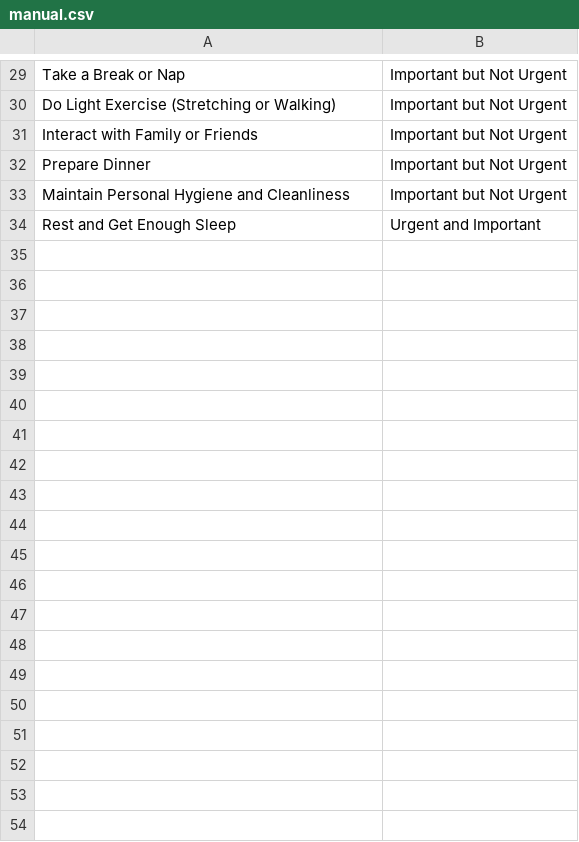
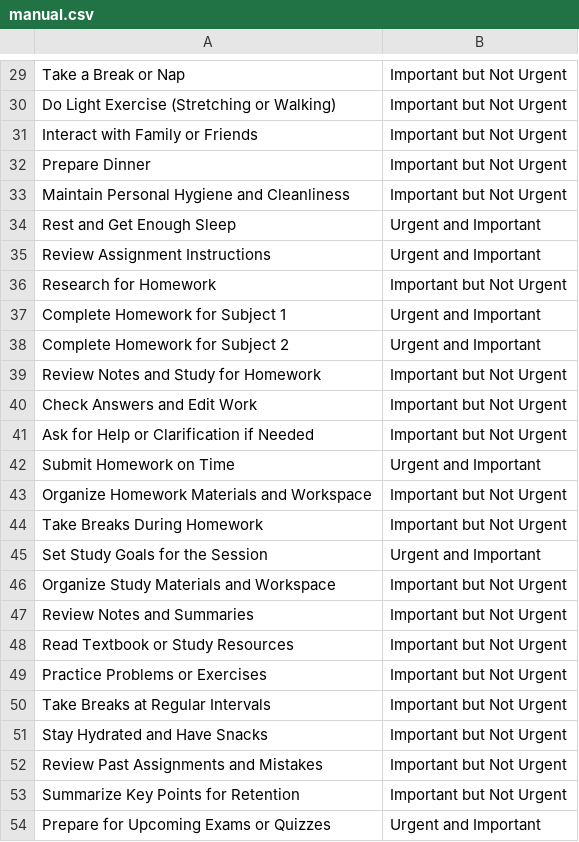
Before and after one commit to C242-PS009/ml-playground, a CSV file: data/manual.csv, drawn as a sheet; only a part is shown, gaps mark what is left out; the diff covers the shown part only; the diff names each change by its address in the sheet, - before the commit and + after, or states it on an @@ line.

Commit message:
Update manual.csv

```diff
--- a/data/manual.csv
+++ b/data/manual.csv
+row 35: Review Assignment Instructions | Urgent and Important
+row 36: Research for Homework | Important but Not Urgent
+row 37: Complete Homework for Subject 1 | Urgent and Important
+row 38: Complete Homework for Subject 2 | Urgent and Important
+row 39: Review Notes and Study for Homework | Important but Not Urgent
+row 40: Check Answers and Edit Work | Important but Not Urgent
+row 41: Ask for Help or Clarification if Needed | Important but Not Urgent
+row 42: Submit Homework on Time | Urgent and Important
+row 43: Organize Homework Materials and Workspace | Important but Not Urgent
+row 44: Take Breaks During Homework | Important but Not Urgent
+row 45: Set Study Goals for the Session | Urgent and Important
+row 46: Organize Study Materials and Workspace | Important but Not Urgent
+row 47: Review Notes and Summaries | Important but Not Urgent
+row 48: Read Textbook or Study Resources | Important but Not Urgent
+row 49: Practice Problems or Exercises | Important but Not Urgent
+row 50: Take Breaks at Regular Intervals | Important but Not Urgent
+row 51: Stay Hydrated and Have Snacks | Important but Not Urgent
+row 52: Review Past Assignments and Mistakes | Important but Not Urgent
+row 53: Summarize Key Points for Retention | Important but Not Urgent
+row 54: Prepare for Upcoming Exams or Quizzes | Urgent and Important
```
Also changed, not shown: 34 added rows elsewhere in this file.
